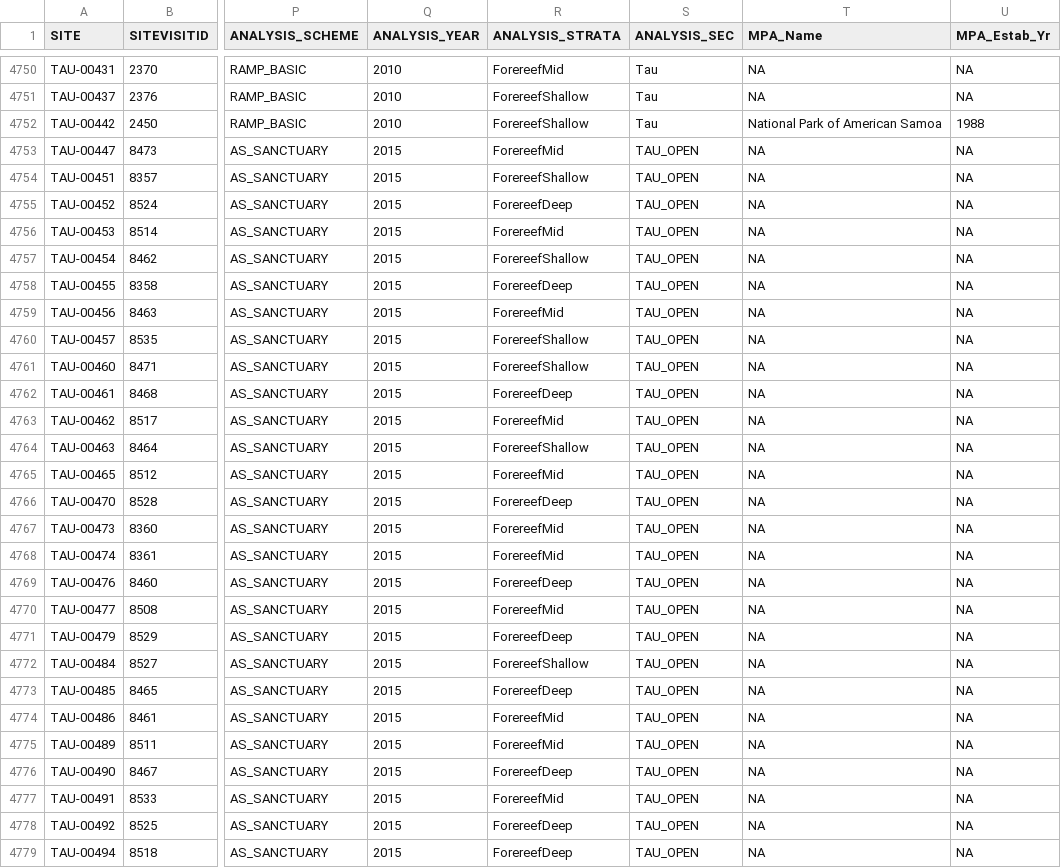
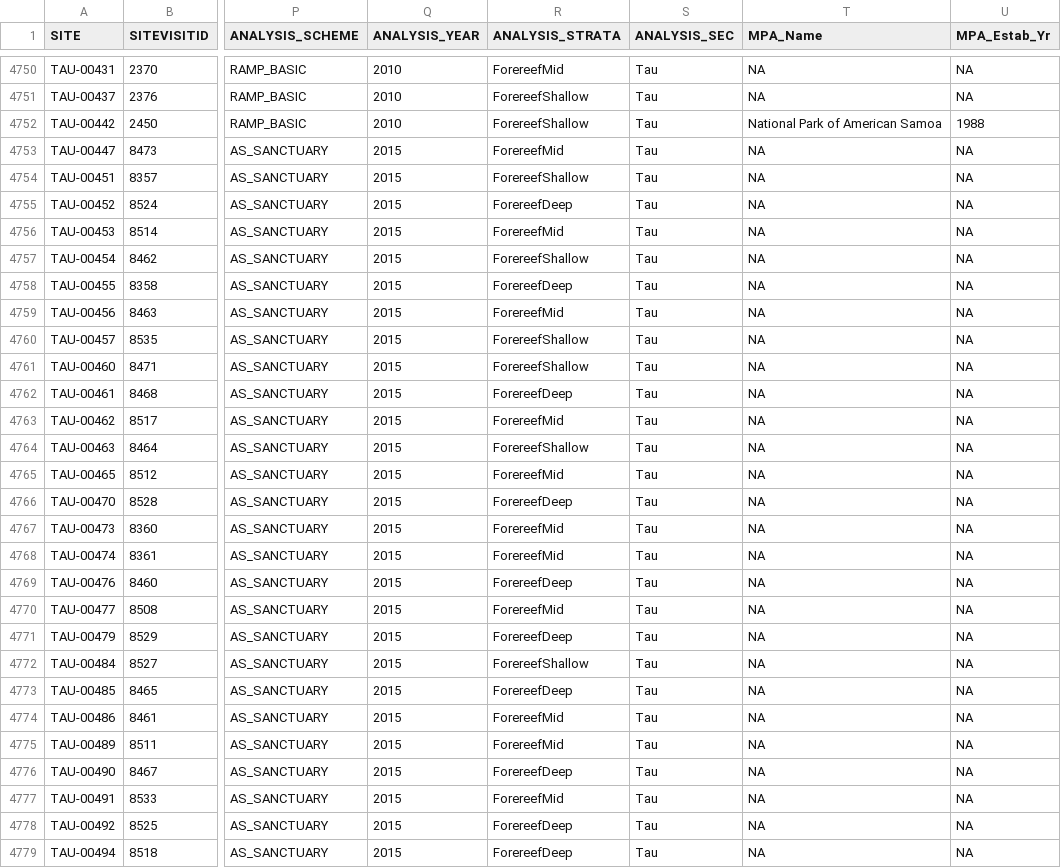
Before and after one commit to fish-crep/fish-paste, a CSV file: data/SITE MASTER2016.csv, drawn as a sheet; only a part is shown, gaps mark what is left out; the diff covers the shown part only; the diff names each change by its address in the sheet, - before the commit and + after, or states it on an @@ line.

Commit message:
Tau Analysis_sec updated to Tau
Tau sanctuary areas have no protection. Therefore, for purposes of
analysis, we don’t distinguish between sectors. Thus ANALYSIS_SEC set
to Tau not to the Sanctuary zones.

```diff
--- a/data/SITE MASTER2016.csv
+++ b/data/SITE MASTER2016.csv
-S4753:S4779 (ANALYSIS_SEC): TAU_OPEN
+S4753:S4779 (ANALYSIS_SEC): Tau
```
Also changed, not shown: 69 edited cells elsewhere in this file, 1 other file.
